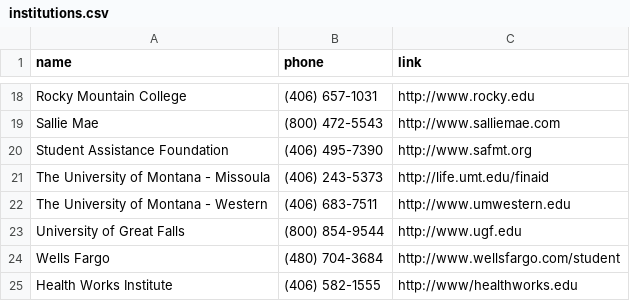
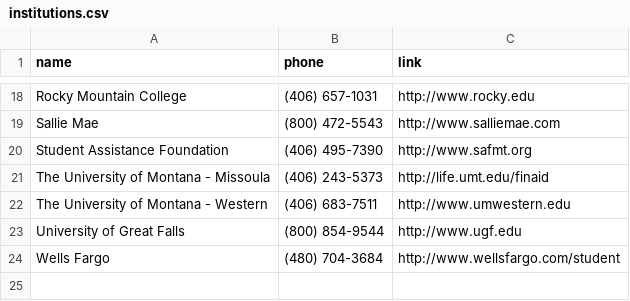
Before and after one commit to mhellwinkel/www.masfaaonline.org, a CSV file: _data/institutions.csv, drawn as a sheet; only a part is shown, gaps mark what is left out; the diff names each change by its address in the sheet, - before the commit and + after, or states it on an @@ line.

Commit message:
Update institutions.csv

```diff
--- a/_data/institutions.csv
+++ b/_data/institutions.csv
-row 25: Health Works Institute | (406) 582-1555 | http://www/healthworks.edu
```
